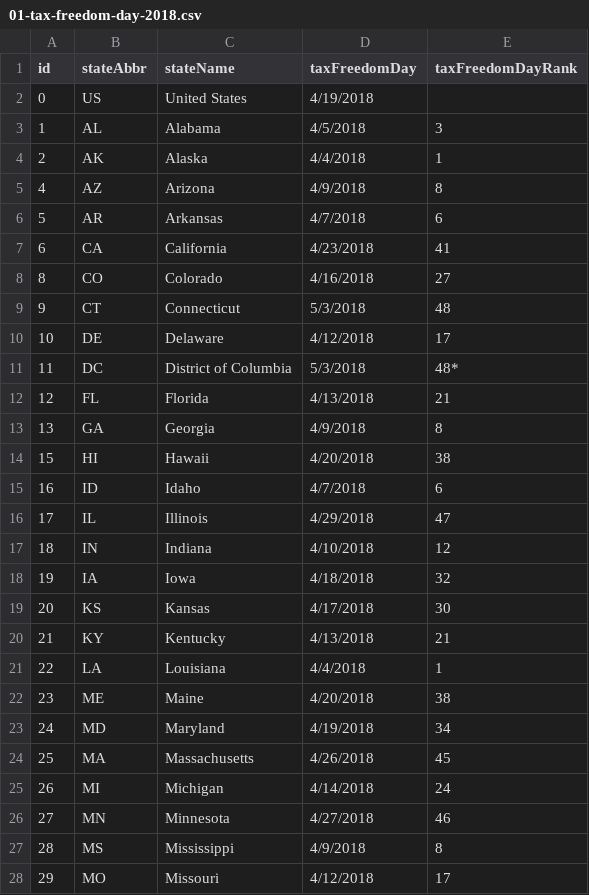
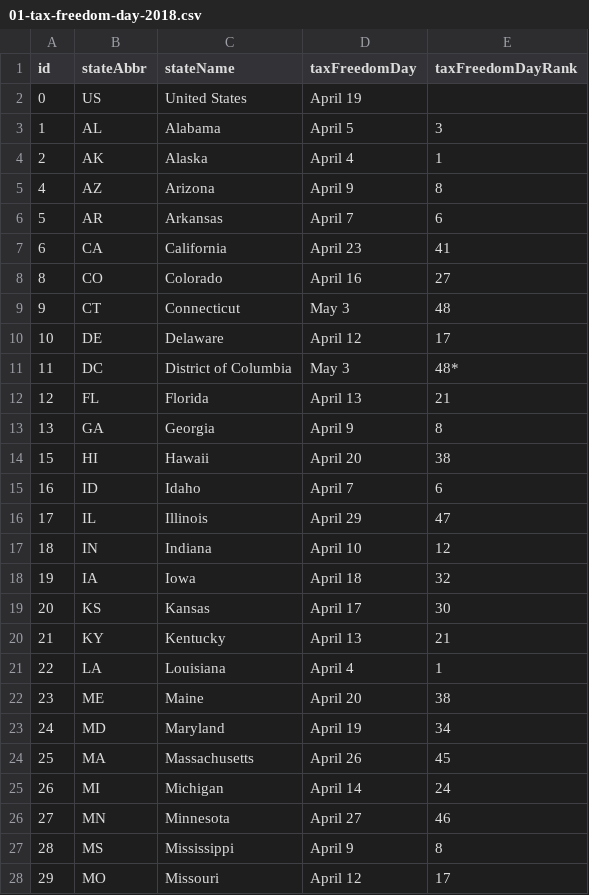
Before and after one commit to TaxFoundation/facts-and-figures, a CSV file: 01-tax-freedom-day-2018.csv, drawn as a sheet; only a part is shown; the diff covers the shown part only.

```diff
--- a/01-tax-freedom-day-2018.csv
+++ b/01-tax-freedom-day-2018.csv
@@ -1,28 +1,28 @@
 id,stateAbbr,stateName,taxFreedomDay,taxFreedomDayRank
-0,US,United States,4/19/2018,
-1,AL,Alabama,4/5/2018,3
-2,AK,Alaska,4/4/2018,1
-4,AZ,Arizona,4/9/2018,8
-5,AR,Arkansas,4/7/2018,6
-6,CA,California,4/23/2018,41
-8,CO,Colorado,4/16/2018,27
-9,CT,Connecticut,5/3/2018,48
-10,DE,Delaware,4/12/2018,17
-11,DC,District of Columbia,5/3/2018,48*
-12,FL,Florida,4/13/2018,21
-13,GA,Georgia,4/9/2018,8
-15,HI,Hawaii,4/20/2018,38
-16,ID,Idaho,4/7/2018,6
-17,IL,Illinois,4/29/2018,47
-18,IN,Indiana,4/10/2018,12
-19,IA,Iowa,4/18/2018,32
-20,KS,Kansas,4/17/2018,30
-21,KY,Kentucky,4/13/2018,21
-22,LA,Louisiana,4/4/2018,1
-23,ME,Maine,4/20/2018,38
-24,MD,Maryland,4/19/2018,34
-25,MA,Massachusetts,4/26/2018,45
-26,MI,Michigan,4/14/2018,24
-27,MN,Minnesota,4/27/2018,46
-28,MS,Mississippi,4/9/2018,8
-29,MO,Missouri,4/12/2018,17
+0,US,United States,April 19,
+1,AL,Alabama,April 5,3
+2,AK,Alaska,April 4,1
+4,AZ,Arizona,April 9,8
+5,AR,Arkansas,April 7,6
+6,CA,California,April 23,41
+8,CO,Colorado,April 16,27
+9,CT,Connecticut,May 3,48
+10,DE,Delaware,April 12,17
+11,DC,District of Columbia,May 3,48*
+12,FL,Florida,April 13,21
+13,GA,Georgia,April 9,8
+15,HI,Hawaii,April 20,38
+16,ID,Idaho,April 7,6
+17,IL,Illinois,April 29,47
+18,IN,Indiana,April 10,12
+19,IA,Iowa,April 18,32
+20,KS,Kansas,April 17,30
+21,KY,Kentucky,April 13,21
+22,LA,Louisiana,April 4,1
+23,ME,Maine,April 20,38
+24,MD,Maryland,April 19,34
+25,MA,Massachusetts,April 26,45
+26,MI,Michigan,April 14,24
+27,MN,Minnesota,April 27,46
+28,MS,Mississippi,April 9,8
+29,MO,Missouri,April 12,17
```
Also changed, not shown: 25 edited cells elsewhere in this file, 1 other file.
